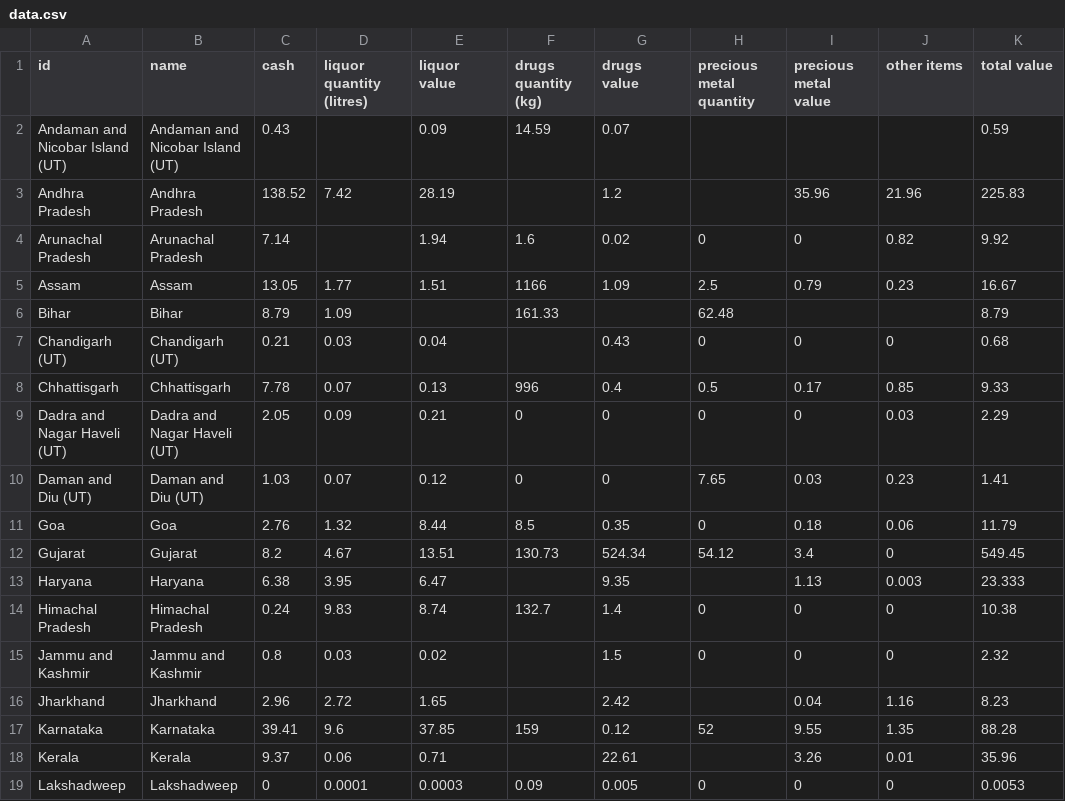
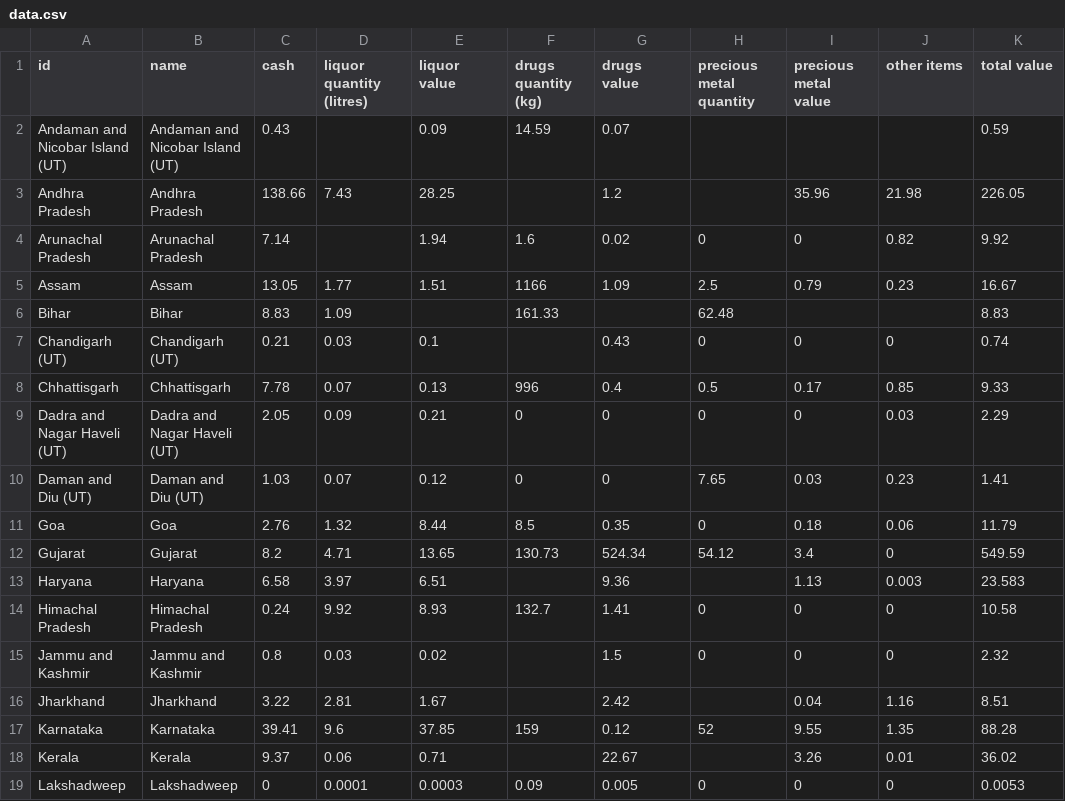
Before and after one commit to vabs/eci-data-analysis, a CSV file: data/data.csv, drawn as a sheet; only a part is shown; the diff covers the shown part only.

Commit message:
Feat: Adding data for May 9

```diff
--- a/data/data.csv
+++ b/data/data.csv
@@ -2,7 +2,7 @@
 Andaman and Nicobar Island (UT),Andaman and Nicobar Island (UT),0.43,,0.09,14.59,0.07,,,,0.59
-Andhra Pradesh,Andhra Pradesh,138.52,7.42,28.19,,1.2,,35.96,21.96,225.83
+Andhra Pradesh,Andhra Pradesh,138.66,7.43,28.25,,1.2,,35.96,21.98,226.05
 Arunachal Pradesh,Arunachal Pradesh,7.14,,1.94,1.6,0.02,0,0,0.82,9.92
 Assam,Assam,13.05,1.77,1.51,1166,1.09,2.5,0.79,0.23,16.67
-Bihar,Bihar,8.79,1.09,,161.33,,62.48,,,8.79
-Chandigarh (UT),Chandigarh (UT),0.21,0.03,0.04,,0.43,0,0,0,0.68
+Bihar,Bihar,8.83,1.09,,161.33,,62.48,,,8.83
+Chandigarh (UT),Chandigarh (UT),0.21,0.03,0.1,,0.43,0,0,0,0.74
 Chhattisgarh,Chhattisgarh,7.78,0.07,0.13,996,0.4,0.5,0.17,0.85,9.33
@@ -11,9 +11,9 @@ Daman and Diu (UT),Daman and Diu (UT),1.03,0.07,0.12,0,0,7.65,0.03,0.23,1.41
 Goa,Goa,2.76,1.32,8.44,8.5,0.35,0,0.18,0.06,11.79
-Gujarat,Gujarat,8.2,4.67,13.51,130.73,524.34,54.12,3.4,0,549.45
-Haryana,Haryana,6.38,3.95,6.47,,9.35,,1.13,0.003,23.333
-Himachal Pradesh,Himachal Pradesh,0.24,9.83,8.74,132.7,1.4,0,0,0,10.38
+Gujarat,Gujarat,8.2,4.71,13.65,130.73,524.34,54.12,3.4,0,549.59
+Haryana,Haryana,6.58,3.97,6.51,,9.36,,1.13,0.003,23.583
+Himachal Pradesh,Himachal Pradesh,0.24,9.92,8.93,132.7,1.41,0,0,0,10.58
 Jammu and Kashmir,Jammu and Kashmir,0.8,0.03,0.02,,1.5,0,0,0,2.32
-Jharkhand,Jharkhand,2.96,2.72,1.65,,2.42,,0.04,1.16,8.23
+Jharkhand,Jharkhand,3.22,2.81,1.67,,2.42,,0.04,1.16,8.51
 Karnataka,Karnataka,39.41,9.6,37.85,159,0.12,52,9.55,1.35,88.28
-Kerala,Kerala,9.37,0.06,0.71,,22.61,,3.26,0.01,35.96
+Kerala,Kerala,9.37,0.06,0.71,,22.67,,3.26,0.01,36.02
 Lakshadweep,Lakshadweep,0,0.0001,0.0003,0.09,0.005,0,0,0,0.0053
```
Also changed, not shown: 34 edited cells elsewhere in this file, 2 other files.
